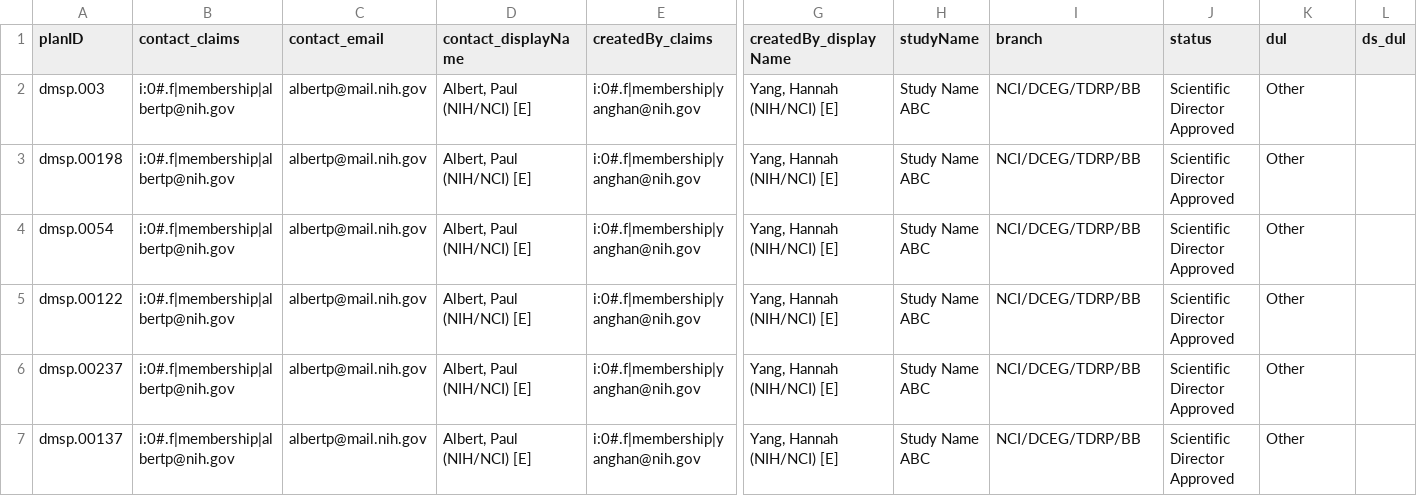
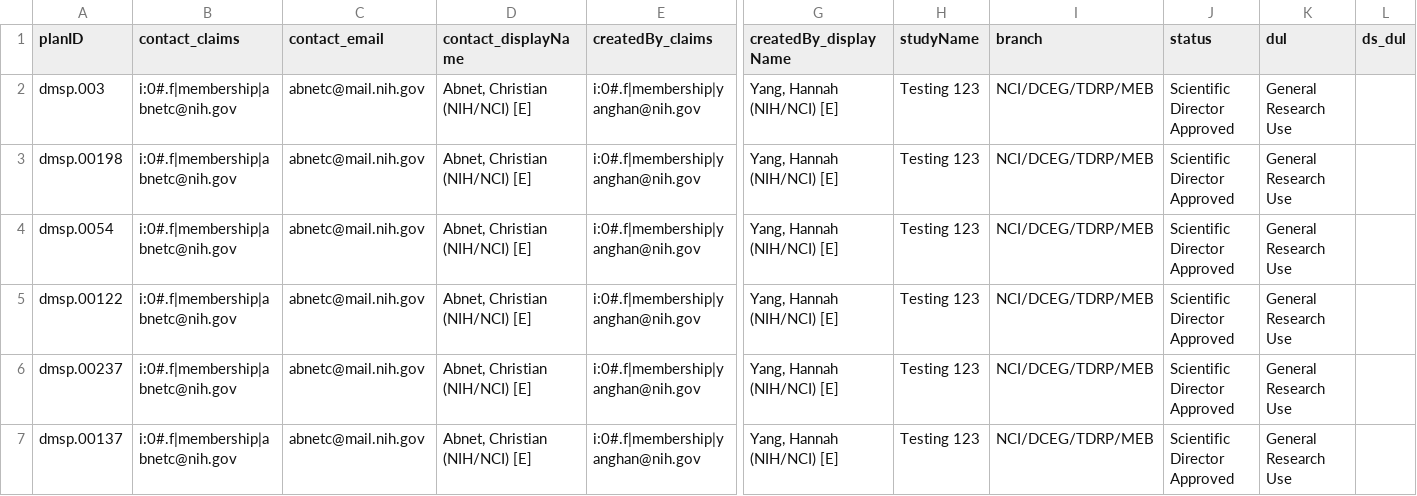
Before and after one commit to episphere/dataplatform, a CSV file: imports/ic_output.csv, drawn as a sheet; only a part is shown, gaps mark what is left out; the diff names each change by its address in the sheet, - before the commit and + after, or states it on an @@ line.

Commit message:
Update ic_output.csv

```diff
--- a/imports/ic_output.csv
+++ b/imports/ic_output.csv
-B2:B7 (contact_claims): i:0#.f|membership|albertp@nih.gov
+B2:B7 (contact_claims): i:0#.f|membership|abnetc@nih.gov
-C2:C7 (contact_email): albertp@mail.nih.gov
+C2:C7 (contact_email): abnetc@mail.nih.gov
-D2:D7 (contact_displayName): Albert, Paul (NIH/NCI) [E]
+D2:D7 (contact_displayName): Abnet, Christian (NIH/NCI) [E]
-H2:H7 (studyName): Study Name ABC
+H2:H7 (studyName): Testing 123
-I2:I7 (branch): NCI/DCEG/TDRP/BB
+I2:I7 (branch): NCI/DCEG/TDRP/MEB
-K2:K7 (dul): Other
+K2:K7 (dul): General Research Use
```
